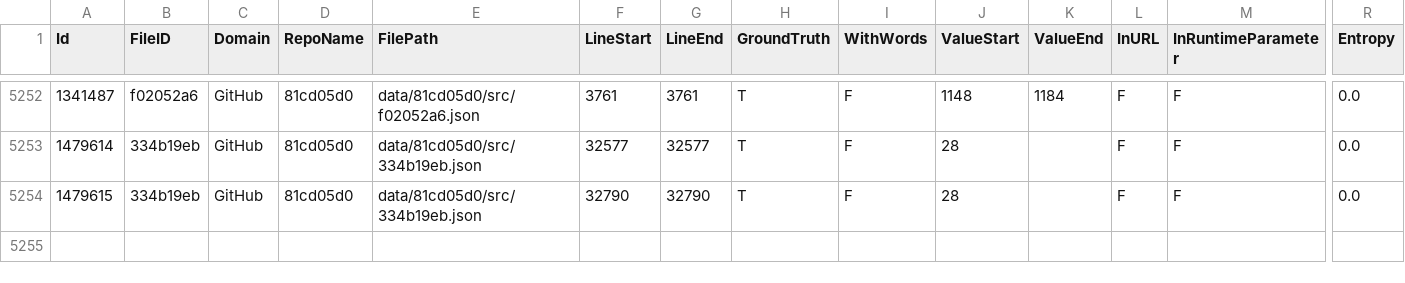
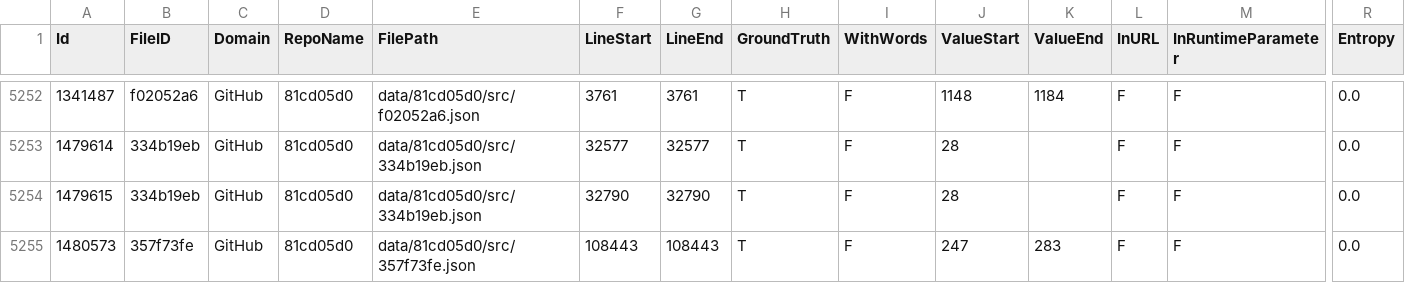
Before and after one commit to Samsung/CredData, a CSV file: meta/81cd05d0.csv, drawn as a sheet; only a part is shown, gaps mark what is left out; rows hold the shown columns only; the diff names each change by its address in the sheet, - before the commit and + after, or states it on an @@ line.

```diff
--- a/meta/81cd05d0.csv
+++ b/meta/81cd05d0.csv
+row 5255: 1480573 | 357f73fe | GitHub | 81cd05d0 | data/81cd05d0/src/357f73fe.json | 108443 | 108443 | T | F | 247 | 283 | F | F | 0.0
```
Also changed, not shown: meta/0f133e09.csv, meta/ec138349.csv, 1 other file.
